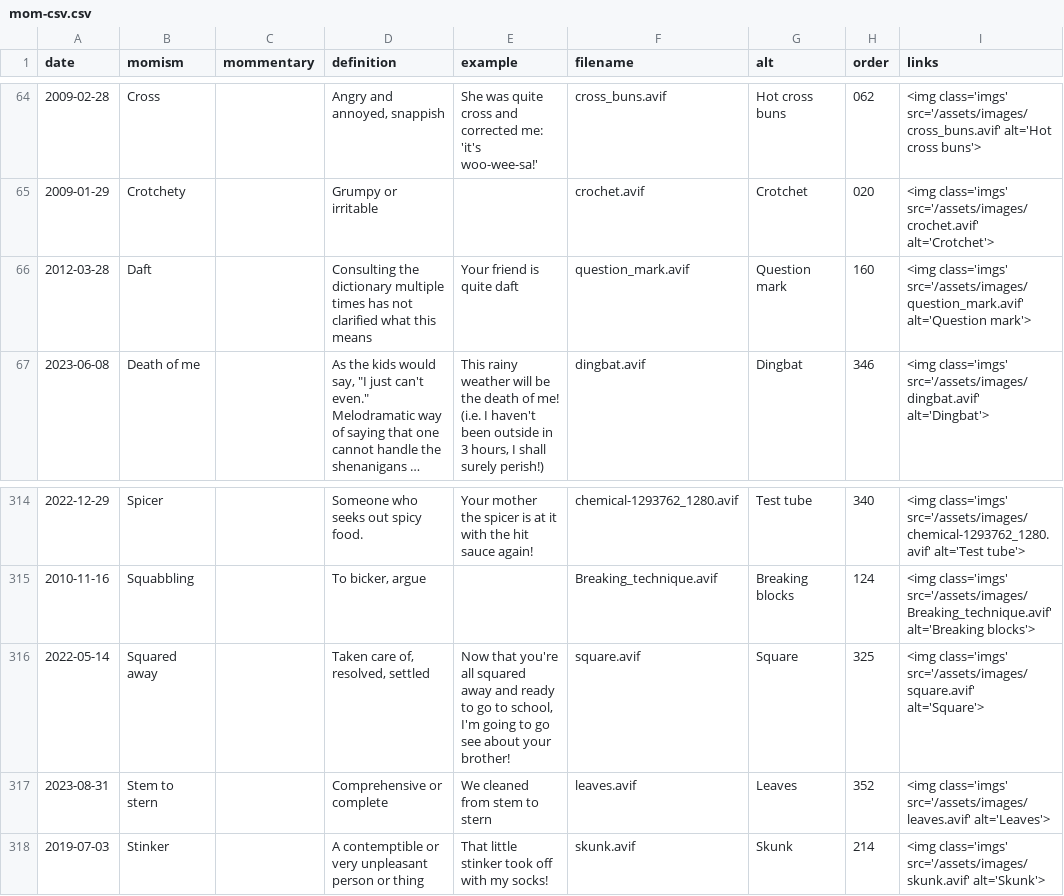
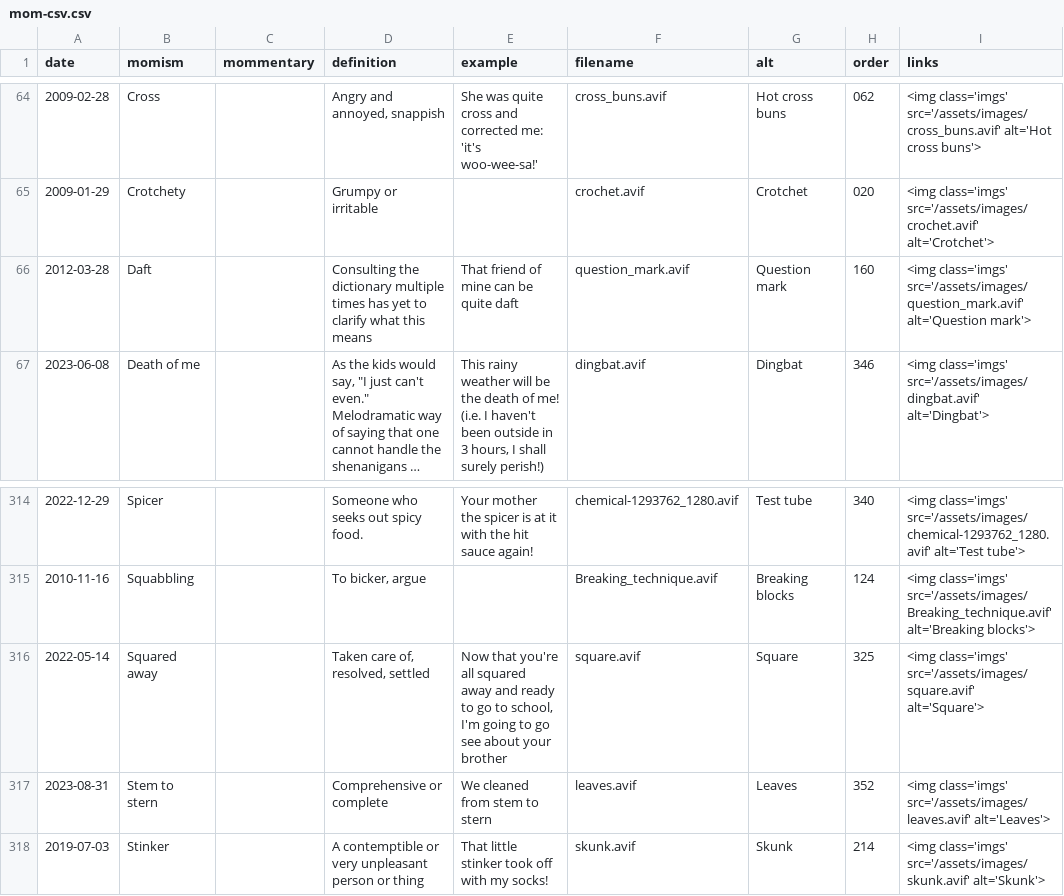
Before and after one commit to summerhays/new_momisms, a CSV file: _data/mom-csv.csv, drawn as a sheet; only a part is shown, gaps mark what is left out; long unchanged cells end in …; the diff names each change by its address in the sheet, - before the commit and + after, or states it on an @@ line.

```diff
--- a/_data/mom-csv.csv
+++ b/_data/mom-csv.csv
-D66 (definition): …times has not clarified what this…
+D66 (definition): …times has yet to clarify what this…
-E66 (example): Your friend is quite daft
+E66 (example): That friend of mine can be quite daft
-E316 (example): …about your brother!
+E316 (example): …about your brother
```
Also changed, not shown: 3 other files.
